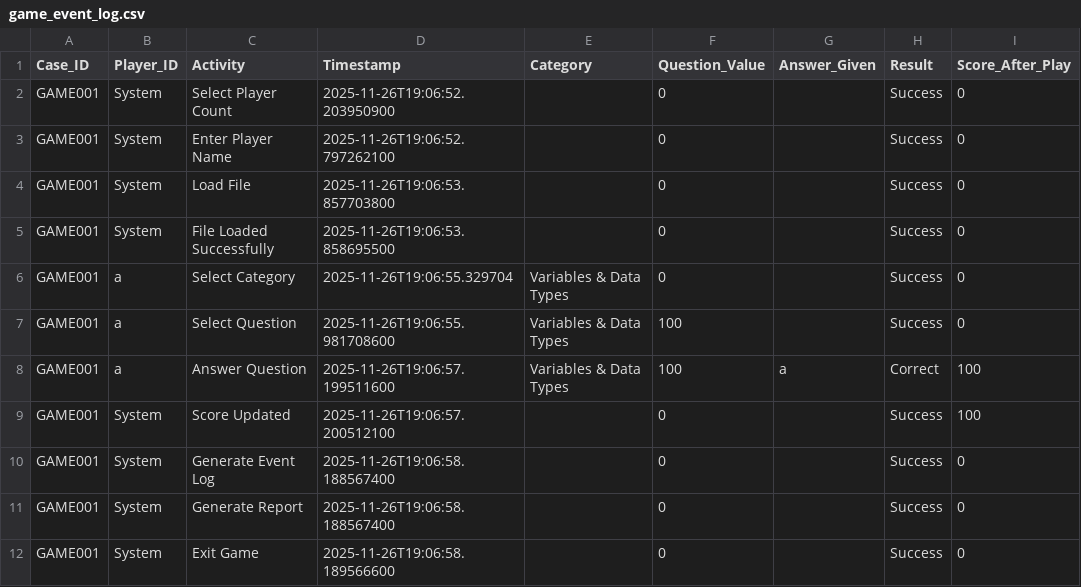
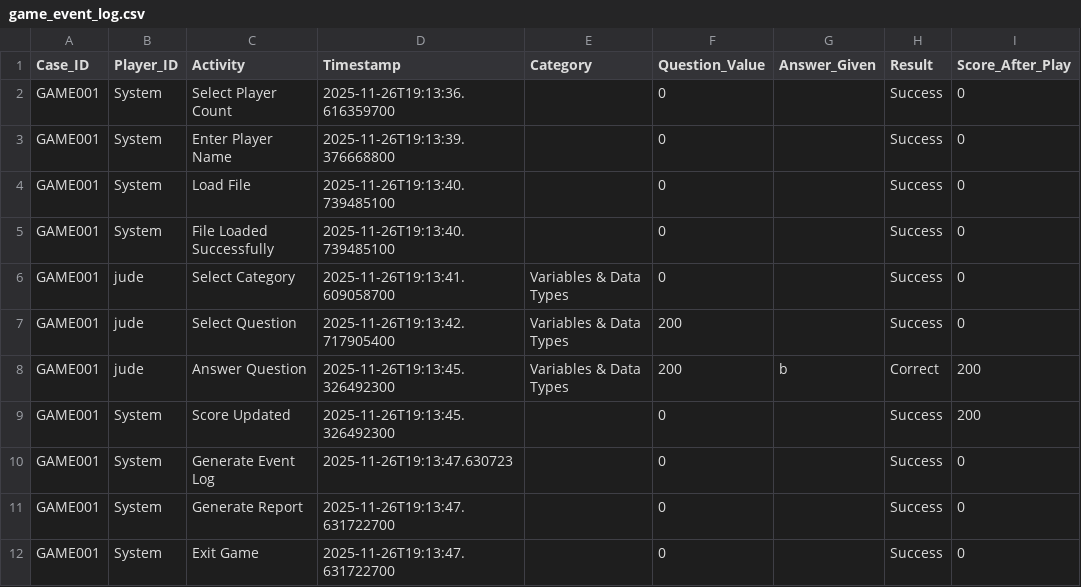
Before and after one commit to COMP-3607-OOP-II-Project/jeopardy-game, a CSV file: game_event_log.csv, drawn as a sheet.

```diff
--- a/game_event_log.csv
+++ b/game_event_log.csv
@@ -1,12 +1,12 @@
 Case_ID,Player_ID,Activity,Timestamp,Category,Question_Value,Answer_Given,Result,Score_After_Play
-GAME001,System,Select Player Count,2025-11-26T19:06:52.203950900,,0,,Success,0
-GAME001,System,Enter Player Name,2025-11-26T19:06:52.797262100,,0,,Success,0
-GAME001,System,Load File,2025-11-26T19:06:53.857703800,,0,,Success,0
-GAME001,System,File Loaded Successfully,2025-11-26T19:06:53.858695500,,0,,Success,0
-GAME001,a,Select Category,2025-11-26T19:06:55.329704,Variables & Data Types,0,,Success,0
-GAME001,a,Select Question,2025-11-26T19:06:55.981708600,Variables & Data Types,100,,Success,0
-GAME001,a,Answer Question,2025-11-26T19:06:57.199511600,Variables & Data Types,100,a,Correct,100
-GAME001,System,Score Updated,2025-11-26T19:06:57.200512100,,0,,Success,100
-GAME001,System,Generate Event Log,2025-11-26T19:06:58.188567400,,0,,Success,0
-GAME001,System,Generate Report,2025-11-26T19:06:58.188567400,,0,,Success,0
-GAME001,System,Exit Game,2025-11-26T19:06:58.189566600,,0,,Success,0
+GAME001,System,Select Player Count,2025-11-26T19:13:36.616359700,,0,,Success,0
+GAME001,System,Enter Player Name,2025-11-26T19:13:39.376668800,,0,,Success,0
+GAME001,System,Load File,2025-11-26T19:13:40.739485100,,0,,Success,0
+GAME001,System,File Loaded Successfully,2025-11-26T19:13:40.739485100,,0,,Success,0
+GAME001,jude,Select Category,2025-11-26T19:13:41.609058700,Variables & Data Types,0,,Success,0
+GAME001,jude,Select Question,2025-11-26T19:13:42.717905400,Variables & Data Types,200,,Success,0
+GAME001,jude,Answer Question,2025-11-26T19:13:45.326492300,Variables & Data Types,200,b,Correct,200
+GAME001,System,Score Updated,2025-11-26T19:13:45.326492300,,0,,Success,200
+GAME001,System,Generate Event Log,2025-11-26T19:13:47.630723,,0,,Success,0
+GAME001,System,Generate Report,2025-11-26T19:13:47.631722700,,0,,Success,0
+GAME001,System,Exit Game,2025-11-26T19:13:47.631722700,,0,,Success,0
```
Also changed, not shown: 3 other files.
